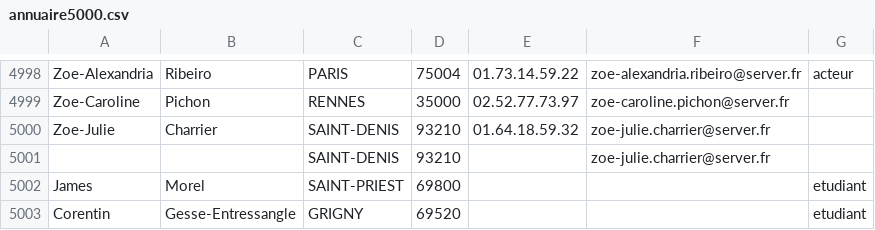
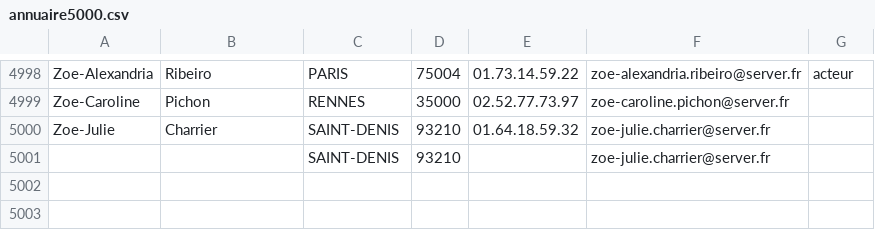
Before and after one commit to nicz-dsj/gestion-annuaire, a CSV file: sae_C/src/annuaire5000.csv, drawn as a sheet; only a part is shown, gaps mark what is left out; the diff names each change by its address in the sheet, - before the commit and + after, or states it on an @@ line.

```diff
--- a/sae_C/src/annuaire5000.csv
+++ b/sae_C/src/annuaire5000.csv
-row 5002: James | Morel | SAINT-PRIEST | 69800 |  |  | etudiant
-row 5003: Corentin | Gesse-Entressangle | GRIGNY | 69520 |  |  | etudiant
```
Also changed, not shown: 1 other file.
